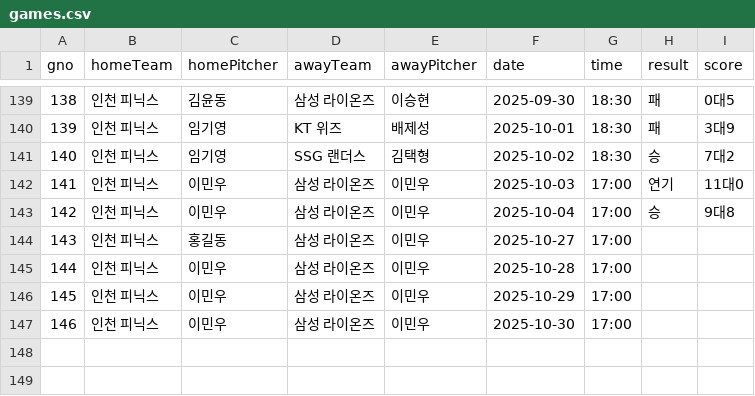
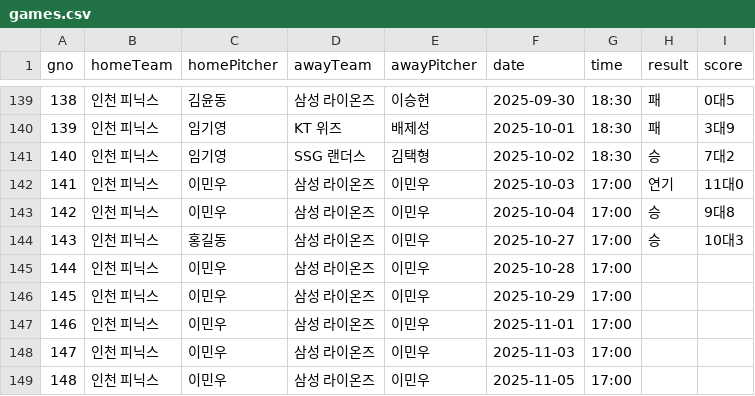
Before and after one commit to l-yeong/Phoenix, a CSV file: src/main/resources/static/games.csv, drawn as a sheet; only a part is shown, gaps mark what is left out; addresses are those after the commit; the diff names each change by its address in the sheet, - before the commit and + after, or states it on an @@ line.

```diff
--- a/src/main/resources/static/games.csv
+++ b/src/main/resources/static/games.csv
-H144 (result): (empty)
+H144 (result): 승
-I144 (score): (empty)
+I144 (score): 10대3
+row 147: 146 | 인천 피닉스 | 이민우 | 삼성 라이온즈 | 이민우 | 2025-11-01 | 17:00
@@ column A (gno) renumbered in row 148 @@
-F148 (date): 2025-10-30
+F148 (date): 2025-11-03
+row 149: 148 | 인천 피닉스 | 이민우 | 삼성 라이온즈 | 이민우 | 2025-11-05 | 17:00
```
Also changed, not shown: src/main/resources/static/player.csv, src/main/resources/static/team.csv, 25 other files.
